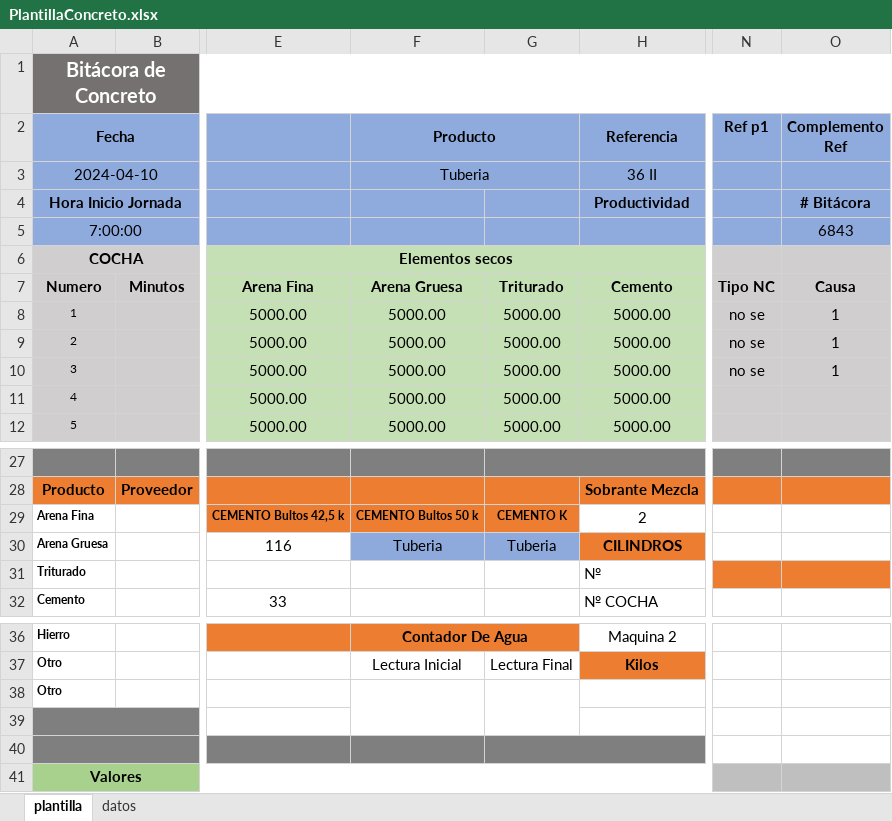
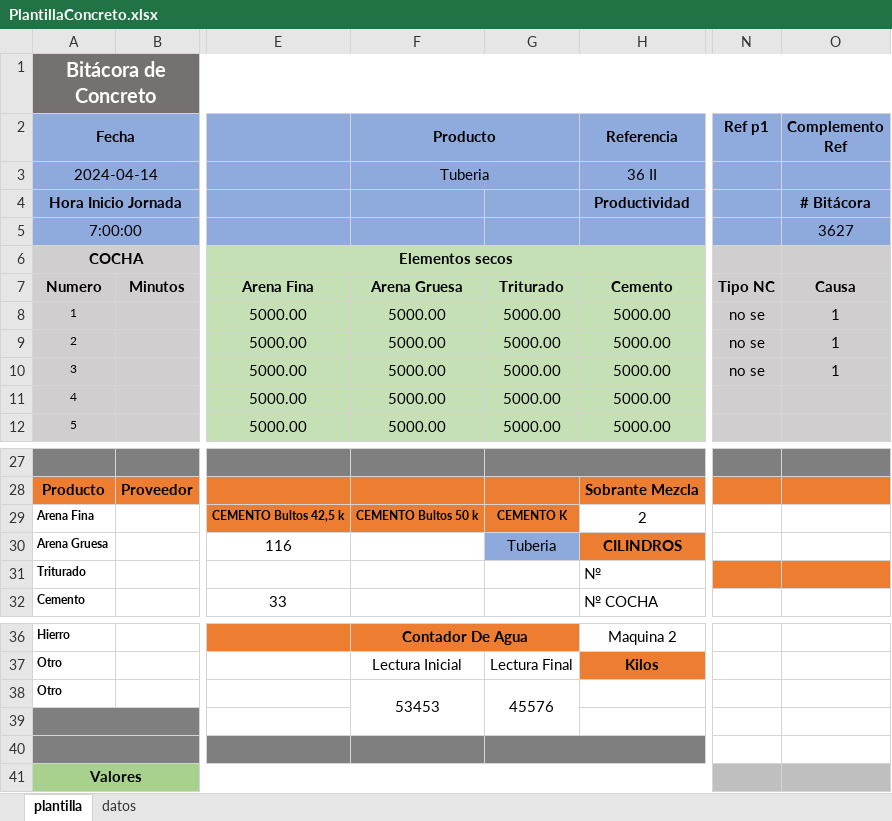
Before and after one commit to JuanDa3/Motor-BPMN-Camunda-7, an Excel workbook: src/main/java/templates/PlantillaConcreto.xlsx, sheet plantilla, drawn as a sheet; only a part is shown, gaps mark what is left out; values as stored, in another font and other column widths than the file's, no borders; the diff names each change by its address in the sheet, - before the commit and + after, or states it on an @@ line.

```diff
--- a/src/main/java/templates/PlantillaConcreto.xlsx (sheet plantilla)
+++ b/src/main/java/templates/PlantillaConcreto.xlsx (sheet plantilla)
-A3 (Fecha): 2024-04-10
+A3 (Fecha): 2024-04-14
-O5 (Complemento Ref): 6843
+O5 (Complemento Ref): 3627
-F30 (Producto): Tuberia
+F30 (Producto): (empty)
-F30 fill: #8EA9DB
+F30 fill: none
-F38 (Producto): (empty)
+F38 (Producto): 53453
-G38: (empty)
+G38: 45576
```
Also changed, not shown: 31 other files.
